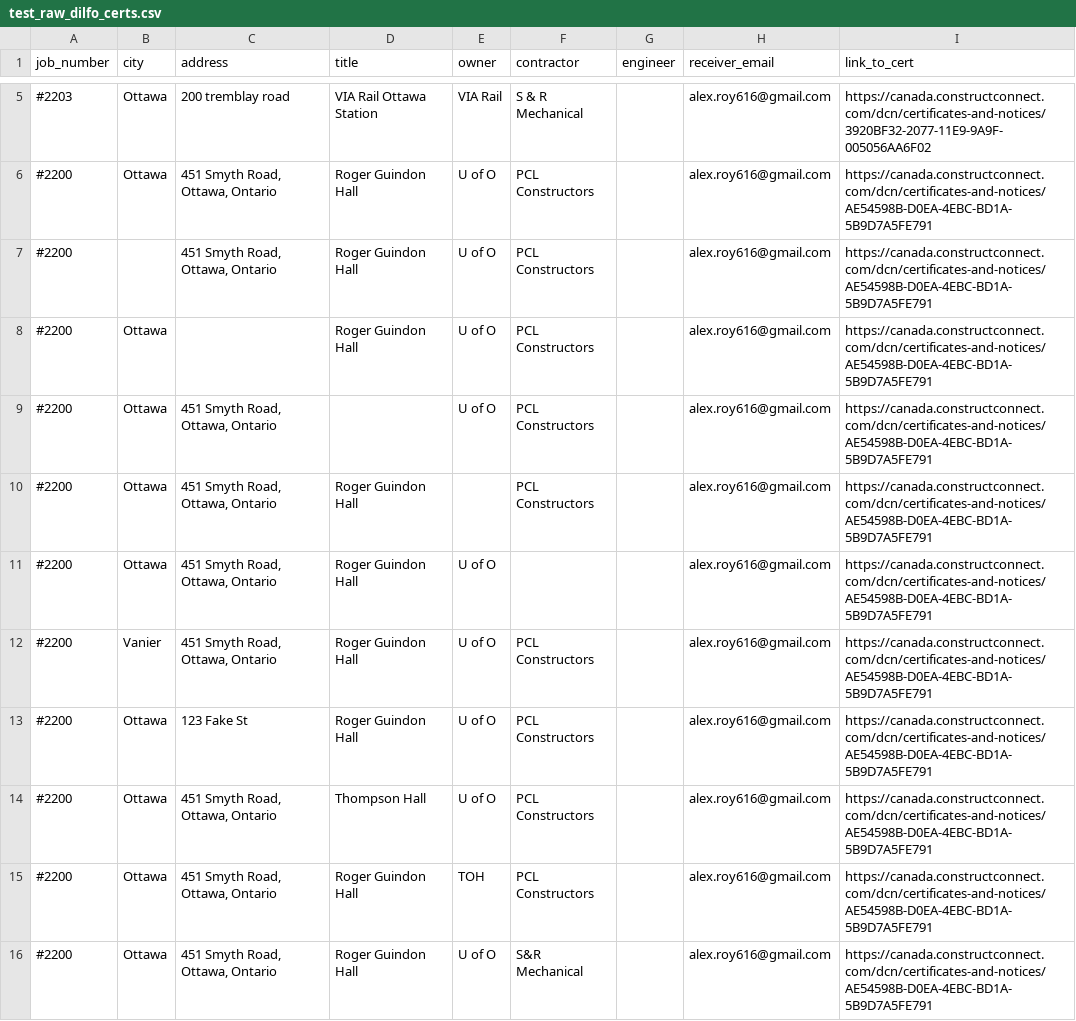
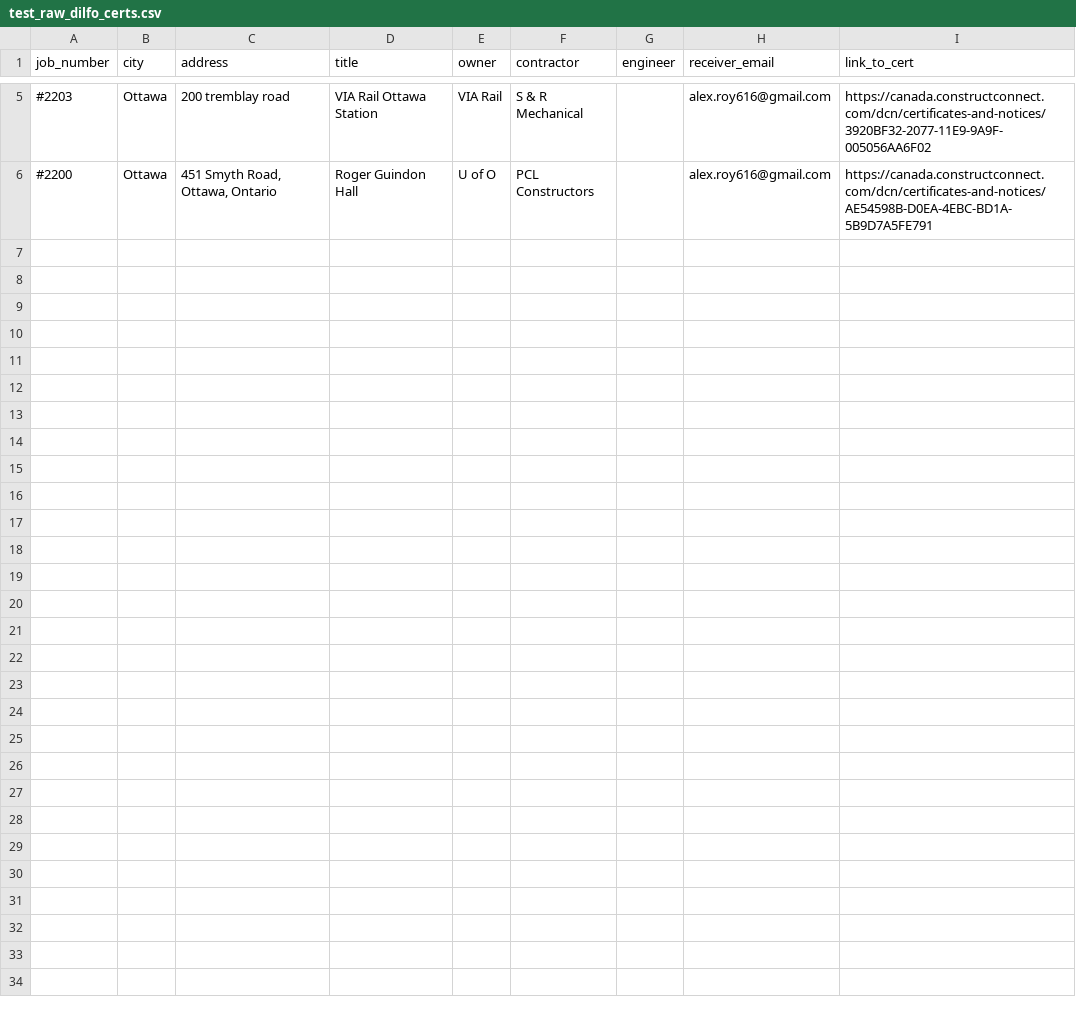
Before and after one commit to confirmationbias616/certificate_checker, a CSV file: data/test_raw_dilfo_certs.csv, drawn as a sheet; only a part is shown, gaps mark what is left out; the diff names each change by its address in the sheet, - before the commit and + after, or states it on an @@ line.

Commit message:
Update test_raw_dilfo_certs.csv

```diff
--- a/data/test_raw_dilfo_certs.csv
+++ b/data/test_raw_dilfo_certs.csv
-row 7: #2200 |  | 451 Smyth Road, Ottawa, Ontario | Roger Guindon Hall | U of O | PCL Constructors |  | alex.roy616@gmail.com | https://canada.constructconnect.com/dcn/certificates-and-notices/AE54598B-D0EA-4EBC-BD1A-5B9D7A5FE791
-row 8: #2200 | Ottawa |  | Roger Guindon Hall | U of O | PCL Constructors |  | alex.roy616@gmail.com | https://canada.constructconnect.com/dcn/certificates-and-notices/AE54598B-D0EA-4EBC-BD1A-5B9D7A5FE791
-row 9: #2200 | Ottawa | 451 Smyth Road, Ottawa, Ontario |  | U of O | PCL Constructors |  | alex.roy616@gmail.com | https://canada.constructconnect.com/dcn/certificates-and-notices/AE54598B-D0EA-4EBC-BD1A-5B9D7A5FE791
-row 10: #2200 | Ottawa | 451 Smyth Road, Ottawa, Ontario | Roger Guindon Hall |  | PCL Constructors |  | alex.roy616@gmail.com | https://canada.constructconnect.com/dcn/certificates-and-notices/AE54598B-D0EA-4EBC-BD1A-5B9D7A5FE791
-row 11: #2200 | Ottawa | 451 Smyth Road, Ottawa, Ontario | Roger Guindon Hall | U of O |  |  | alex.roy616@gmail.com | https://canada.constructconnect.com/dcn/certificates-and-notices/AE54598B-D0EA-4EBC-BD1A-5B9D7A5FE791
-row 12: #2200 | Vanier | 451 Smyth Road, Ottawa, Ontario | Roger Guindon Hall | U of O | PCL Constructors |  | alex.roy616@gmail.com | https://canada.constructconnect.com/dcn/certificates-and-notices/AE54598B-D0EA-4EBC-BD1A-5B9D7A5FE791
-row 13: #2200 | Ottawa | 123 Fake St | Roger Guindon Hall | U of O | PCL Constructors |  | alex.roy616@gmail.com | https://canada.constructconnect.com/dcn/certificates-and-notices/AE54598B-D0EA-4EBC-BD1A-5B9D7A5FE791
-row 14: #2200 | Ottawa | 451 Smyth Road, Ottawa, Ontario | Thompson Hall | U of O | PCL Constructors |  | alex.roy616@gmail.com | https://canada.constructconnect.com/dcn/certificates-and-notices/AE54598B-D0EA-4EBC-BD1A-5B9D7A5FE791
-row 15: #2200 | Ottawa | 451 Smyth Road, Ottawa, Ontario | Roger Guindon Hall | TOH | PCL Constructors |  | alex.roy616@gmail.com | https://canada.constructconnect.com/dcn/certificates-and-notices/AE54598B-D0EA-4EBC-BD1A-5B9D7A5FE791
-row 16: #2200 | Ottawa | 451 Smyth Road, Ottawa, Ontario | Roger Guindon Hall | U of O | S&R Mechanical |  | alex.roy616@gmail.com | https://canada.constructconnect.com/dcn/certificates-and-notices/AE54598B-D0EA-4EBC-BD1A-5B9D7A5FE791
```
